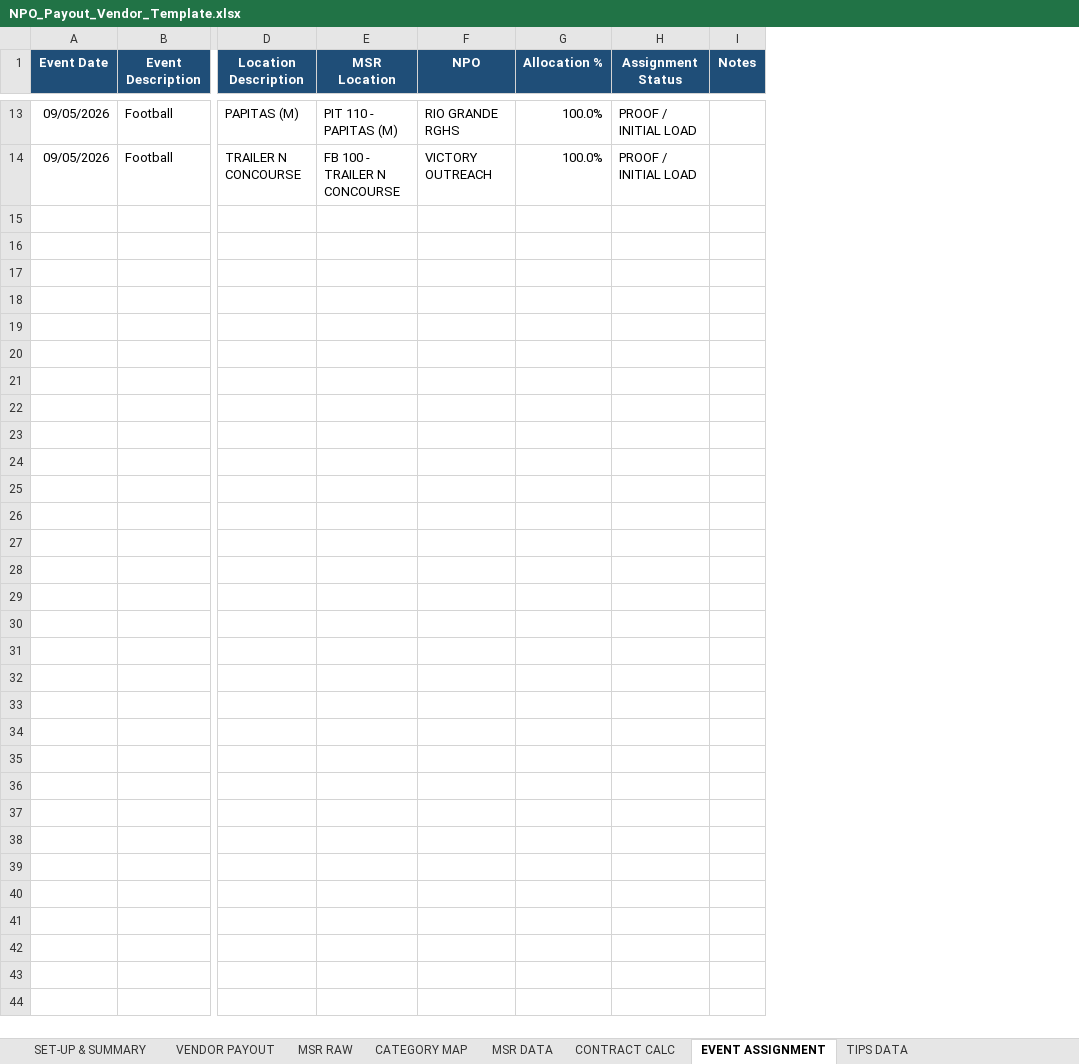
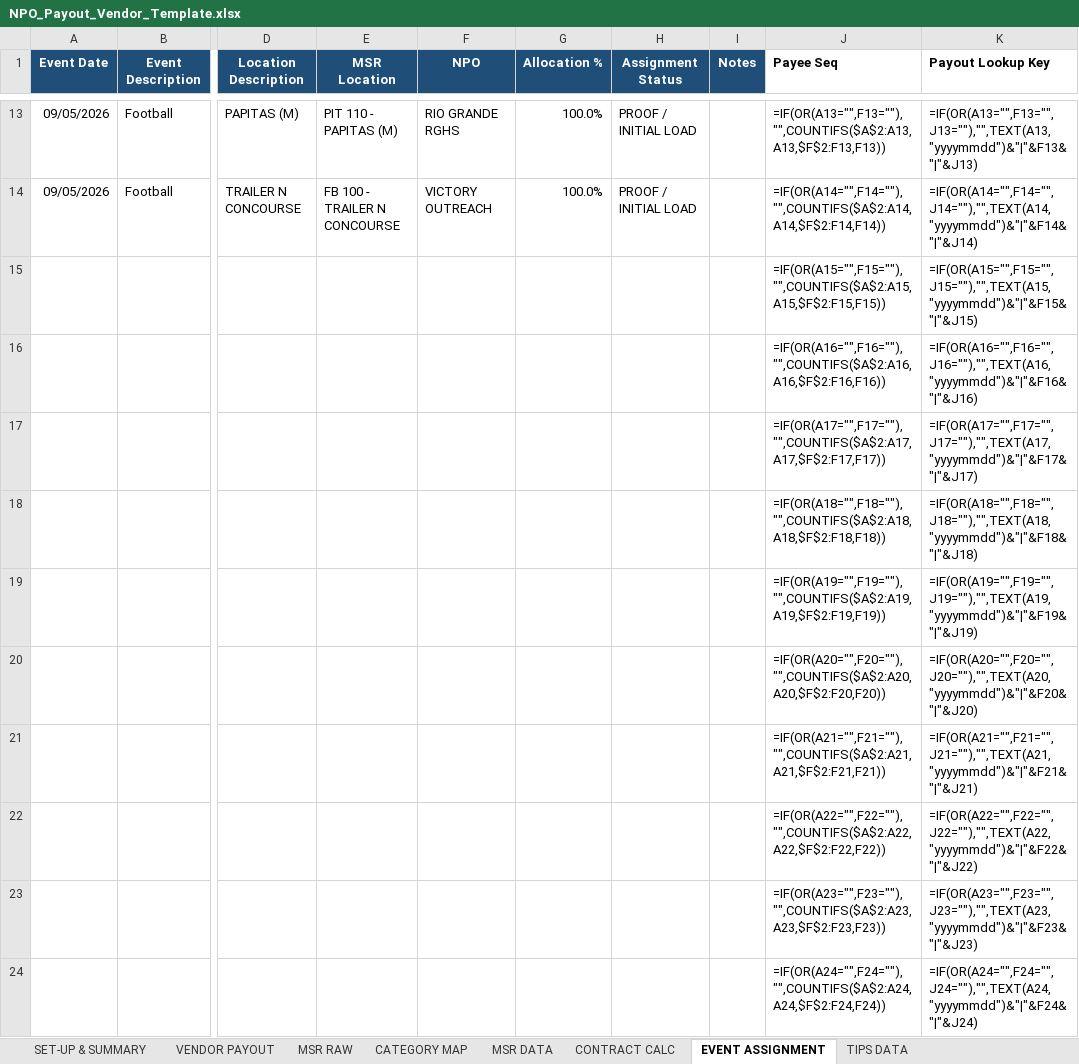
Before and after one commit to unmegonzales/EVG-PLAYGROUND, an Excel workbook: npo-payout/NPO_Payout_Vendor_Template.xlsx, sheet EVENT ASSIGNMENT, drawn as a sheet; only a part is shown, gaps mark what is left out; values as stored, in another font and other column widths than the file's, no borders; formulas without a stored value are shown as written; table styles not drawn; rows hold the shown columns only; the diff covers the shown part only; the diff names each change by its address in the sheet, - before the commit and + after, or states it on an @@ line.

```diff
--- a/npo-payout/NPO_Payout_Vendor_Template.xlsx (sheet EVENT ASSIGNMENT)
+++ b/npo-payout/NPO_Payout_Vendor_Template.xlsx (sheet EVENT ASSIGNMENT)
+column J (Payee Seq), rows 13-14: =IF(OR(A13="",F13=""),"",COUNTIFS($A$2:A13,A13,$F$2:F13,F13)) | =IF(OR(A14="",F14=""),"",COUNTIFS($A$2:A14,A14,$F$2:F14,F14))
+column K (Payout Lookup Key), rows 13-14: =IF(OR(A13="",F13="",J13=""),"",TEXT(A13,"yyyymmdd")&"|"&F13&"|"&J13) | =IF(OR(A14="",F14="",J14=""),"",TEXT(A14,"yyyymmdd")&"|"&F14&"|"&J14)
+row 15:  |  |  |  |  |  |  |  | =IF(OR(A15="",F15=""),"",COUNTIFS($A$2:A15,A15,$F$2:F15,F15)) | =IF(OR(A15="",F15="",J15=""),"",TEXT(A15,"yyyymmdd")&"|"&F15&"|"&J15)
+row 16:  |  |  |  |  |  |  |  | =IF(OR(A16="",F16=""),"",COUNTIFS($A$2:A16,A16,$F$2:F16,F16)) | =IF(OR(A16="",F16="",J16=""),"",TEXT(A16,"yyyymmdd")&"|"&F16&"|"&J16)
+row 17:  |  |  |  |  |  |  |  | =IF(OR(A17="",F17=""),"",COUNTIFS($A$2:A17,A17,$F$2:F17,F17)) | =IF(OR(A17="",F17="",J17=""),"",TEXT(A17,"yyyymmdd")&"|"&F17&"|"&J17)
+row 18:  |  |  |  |  |  |  |  | =IF(OR(A18="",F18=""),"",COUNTIFS($A$2:A18,A18,$F$2:F18,F18)) | =IF(OR(A18="",F18="",J18=""),"",TEXT(A18,"yyyymmdd")&"|"&F18&"|"&J18)
+row 19:  |  |  |  |  |  |  |  | =IF(OR(A19="",F19=""),"",COUNTIFS($A$2:A19,A19,$F$2:F19,F19)) | =IF(OR(A19="",F19="",J19=""),"",TEXT(A19,"yyyymmdd")&"|"&F19&"|"&J19)
+row 20:  |  |  |  |  |  |  |  | =IF(OR(A20="",F20=""),"",COUNTIFS($A$2:A20,A20,$F$2:F20,F20)) | =IF(OR(A20="",F20="",J20=""),"",TEXT(A20,"yyyymmdd")&"|"&F20&"|"&J20)
+row 21:  |  |  |  |  |  |  |  | =IF(OR(A21="",F21=""),"",COUNTIFS($A$2:A21,A21,$F$2:F21,F21)) | =IF(OR(A21="",F21="",J21=""),"",TEXT(A21,"yyyymmdd")&"|"&F21&"|"&J21)
+row 22:  |  |  |  |  |  |  |  | =IF(OR(A22="",F22=""),"",COUNTIFS($A$2:A22,A22,$F$2:F22,F22)) | =IF(OR(A22="",F22="",J22=""),"",TEXT(A22,"yyyymmdd")&"|"&F22&"|"&J22)
+row 23:  |  |  |  |  |  |  |  | =IF(OR(A23="",F23=""),"",COUNTIFS($A$2:A23,A23,$F$2:F23,F23)) | =IF(OR(A23="",F23="",J23=""),"",TEXT(A23,"yyyymmdd")&"|"&F23&"|"&J23)
+row 24:  |  |  |  |  |  |  |  | =IF(OR(A24="",F24=""),"",COUNTIFS($A$2:A24,A24,$F$2:F24,F24)) | =IF(OR(A24="",F24="",J24=""),"",TEXT(A24,"yyyymmdd")&"|"&F24&"|"&J24)
```
Also changed, not shown: 77 added rows elsewhere in this sheet, sheet VENDOR PAYOUT, 1 other file.
